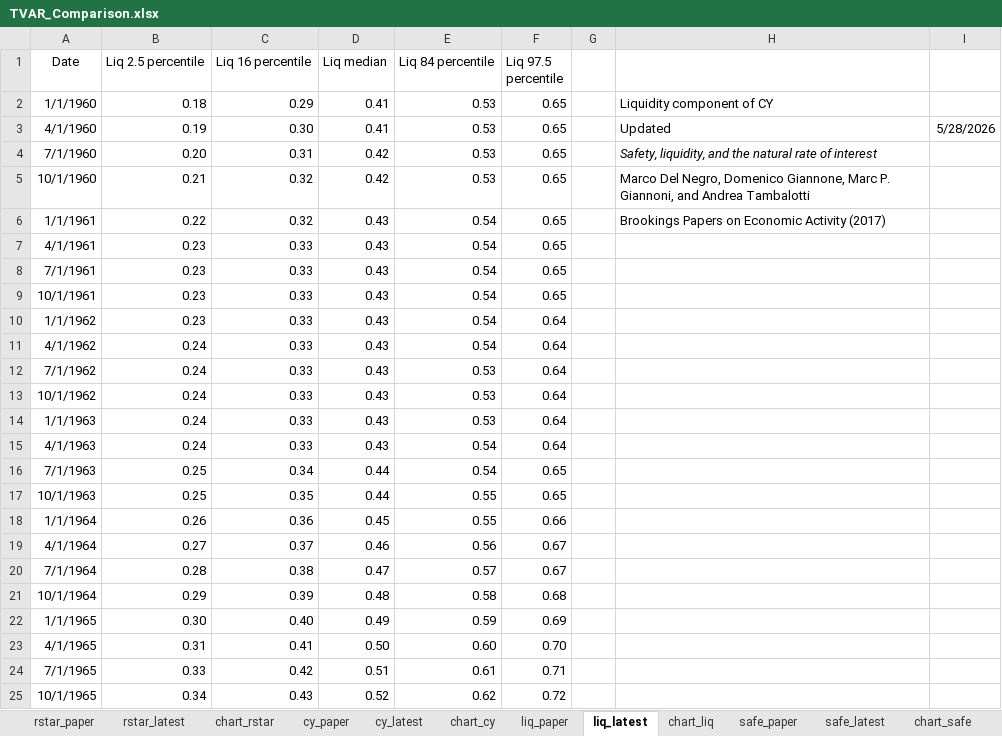
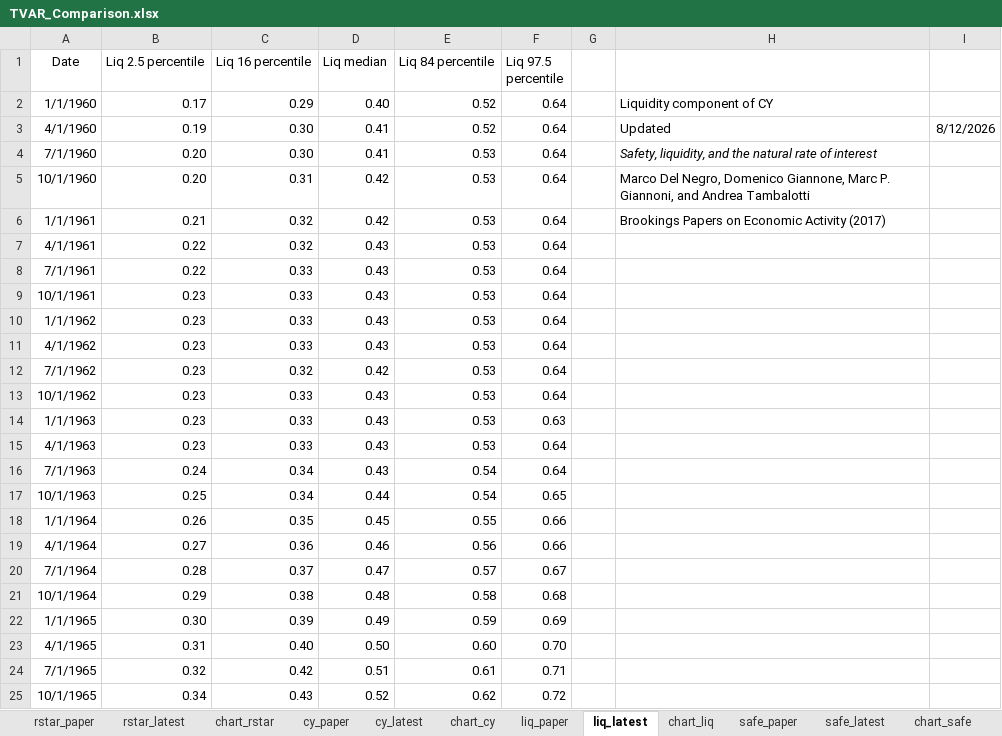
Before and after one commit to FRBNY-DSGE/rstarBrookings2017, an Excel workbook: update/TVAR_Comparison.xlsx, sheet liq_latest, drawn as a sheet; only a part is shown; values as stored, in another font and other column widths than the file's, no borders; the diff covers the shown part only; the diff names each change by its address in the sheet, - before the commit and + after, or states it on an @@ line.

```diff
--- a/update/TVAR_Comparison.xlsx (sheet liq_latest)
+++ b/update/TVAR_Comparison.xlsx (sheet liq_latest)
-B2 (Liq 2.5 percentile): 0.18
+B2 (Liq 2.5 percentile): 0.17
-D2 (Liq median): 0.41
+D2 (Liq median): 0.40
-E2:E3 (Liq 84 percentile): 0.53
+E2:E3 (Liq 84 percentile): 0.52
-F2:F9 (Liq 97.5 percentile): 0.65
+F2:F9 (Liq 97.5 percentile): 0.64
-I3: 5/28/2026
+I3: 8/12/2026
-C4 (Liq 16 percentile): 0.31
+C4 (Liq 16 percentile): 0.30
-D4 (Liq median): 0.42
+D4 (Liq median): 0.41
-B5 (Liq 2.5 percentile): 0.21
+B5 (Liq 2.5 percentile): 0.20
-C5 (Liq 16 percentile): 0.32
+C5 (Liq 16 percentile): 0.31
-B6 (Liq 2.5 percentile): 0.22
+B6 (Liq 2.5 percentile): 0.21
-D6 (Liq median): 0.43
+D6 (Liq median): 0.42
-E6:E11 (Liq 84 percentile): 0.54
+E6:E11 (Liq 84 percentile): 0.53
-B7:B8 (Liq 2.5 percentile): 0.23
+B7:B8 (Liq 2.5 percentile): 0.22
-C7 (Liq 16 percentile): 0.33
+C7 (Liq 16 percentile): 0.32
-B11:B15 (Liq 2.5 percentile): 0.24
+B11:B15 (Liq 2.5 percentile): 0.23
-C12 (Liq 16 percentile): 0.33
+C12 (Liq 16 percentile): 0.32
-D12 (Liq median): 0.43
+D12 (Liq median): 0.42
-F14 (Liq 97.5 percentile): 0.64
+F14 (Liq 97.5 percentile): 0.63
-E15 (Liq 84 percentile): 0.54
+E15 (Liq 84 percentile): 0.53
-B16 (Liq 2.5 percentile): 0.25
+B16 (Liq 2.5 percentile): 0.24
-D16 (Liq median): 0.44
+D16 (Liq median): 0.43
-F16 (Liq 97.5 percentile): 0.65
+F16 (Liq 97.5 percentile): 0.64
-C17 (Liq 16 percentile): 0.35
+C17 (Liq 16 percentile): 0.34
-E17 (Liq 84 percentile): 0.55
+E17 (Liq 84 percentile): 0.54
-C18 (Liq 16 percentile): 0.36
+C18 (Liq 16 percentile): 0.35
-C19 (Liq 16 percentile): 0.37
+C19 (Liq 16 percentile): 0.36
-F19 (Liq 97.5 percentile): 0.67
+F19 (Liq 97.5 percentile): 0.66
-C20 (Liq 16 percentile): 0.38
+C20 (Liq 16 percentile): 0.37
-C21 (Liq 16 percentile): 0.39
+C21 (Liq 16 percentile): 0.38
-C22 (Liq 16 percentile): 0.40
+C22 (Liq 16 percentile): 0.39
-C23 (Liq 16 percentile): 0.41
+C23 (Liq 16 percentile): 0.40
-B24 (Liq 2.5 percentile): 0.33
+B24 (Liq 2.5 percentile): 0.32
```
Also changed, not shown: 3 added rows, 1 removed row and 642 edited cells elsewhere in this sheet, sheet rstar_latest, sheet cy_latest, sheet safe_latest, charts or pictures, update/TVAR_Rstar_Vintages.xlsx.
